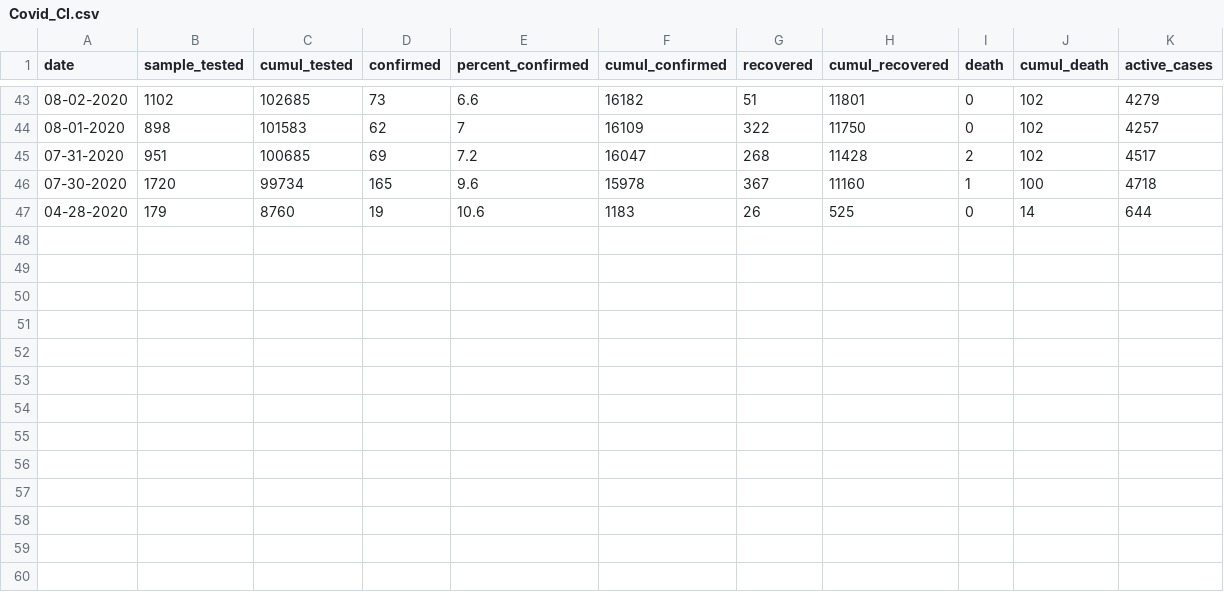
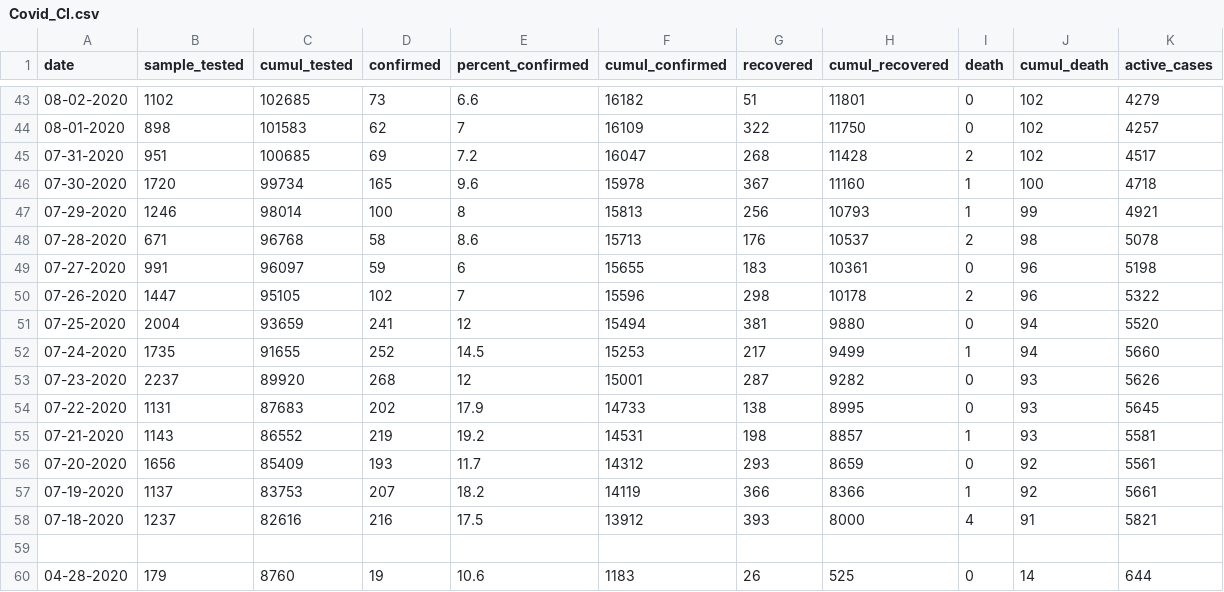
Before and after one commit to dseka/h-project, a CSV file: Covid_CI.csv, drawn as a sheet; only a part is shown, gaps mark what is left out.

Commit message:
Update Covid_CI.csv

```diff
--- a/Covid_CI.csv
+++ b/Covid_CI.csv
@@ -46,2 +46,15 @@ date,sample_tested,cumul_tested,confirmed,percent_confirmed,cumul_confirmed,reco
 07-30-2020,1720,99734,165,9.6,15978,367,11160,1,100,4718
+07-29-2020,1246,98014,100,8,15813,256,10793,1,99,4921
+07-28-2020,671,96768,58,8.6,15713,176,10537,2,98,5078
+07-27-2020,991,96097,59,6,15655,183,10361,0,96,5198
+07-26-2020,1447,95105,102,7,15596,298,10178,2,96,5322
+07-25-2020,2004,93659,241,12,15494,381,9880,0,94,5520
+07-24-2020,1735,91655,252,14.5,15253,217,9499,1,94,5660
+07-23-2020,2237,89920,268,12,15001,287,9282,0,93,5626
+07-22-2020,1131,87683,202,17.9,14733,138,8995,0,93,5645
+07-21-2020,1143,86552,219,19.2,14531,198,8857,1,93,5581
+07-20-2020,1656,85409,193,11.7,14312,293,8659,0,92,5561
+07-19-2020,1137,83753,207,18.2,14119,366,8366,1,92,5661
+07-18-2020,1237,82616,216,17.5,13912,393,8000,4,91,5821
+
 04-28-2020,179,8760,19,10.6,1183,26,525,0,14,644
```
